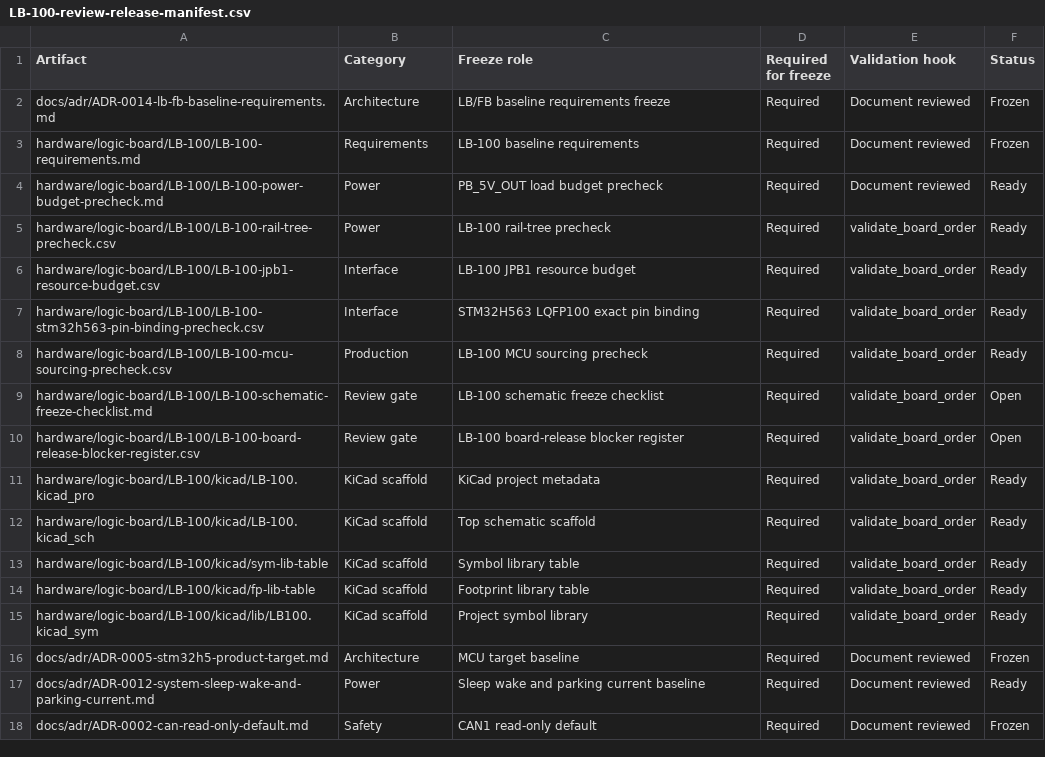
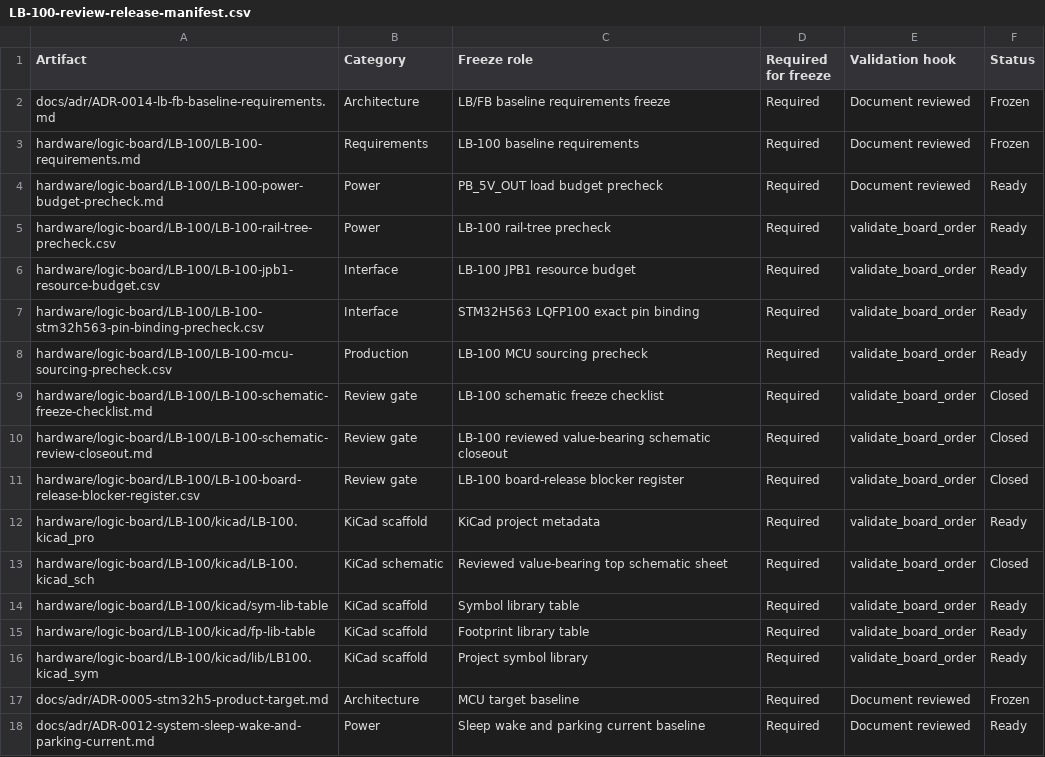
Before and after one commit to avlyubimov/svc-platform, a CSV file: hardware/logic-board/LB-100/LB-100-review-release-manifest.csv, drawn as a sheet; only a part is shown; the shorter side is filled out with more unchanged rows.

Commit message:
Close LB FB schematic freeze

```diff
--- a/hardware/logic-board/LB-100/LB-100-review-release-manifest.csv
+++ b/hardware/logic-board/LB-100/LB-100-review-release-manifest.csv
@@ -8,6 +8,7 @@ hardware/logic-board/LB-100/LB-100-stm32h563-pin-binding-precheck.csv,Interface,
 hardware/logic-board/LB-100/LB-100-mcu-sourcing-precheck.csv,Production,LB-100 MCU sourcing precheck,Required,validate_board_order,Ready
-hardware/logic-board/LB-100/LB-100-schematic-freeze-checklist.md,Review gate,LB-100 schematic freeze checklist,Required,validate_board_order,Open
-hardware/logic-board/LB-100/LB-100-board-release-blocker-register.csv,Review gate,LB-100 board-release blocker register,Required,validate_board_order,Open
+hardware/logic-board/LB-100/LB-100-schematic-freeze-checklist.md,Review gate,LB-100 schematic freeze checklist,Required,validate_board_order,Closed
+hardware/logic-board/LB-100/LB-100-schematic-review-closeout.md,Review gate,LB-100 reviewed value-bearing schematic closeout,Required,validate_board_order,Closed
+hardware/logic-board/LB-100/LB-100-board-release-blocker-register.csv,Review gate,LB-100 board-release blocker register,Required,validate_board_order,Closed
 hardware/logic-board/LB-100/kicad/LB-100.kicad_pro,KiCad scaffold,KiCad project metadata,Required,validate_board_order,Ready
-hardware/logic-board/LB-100/kicad/LB-100.kicad_sch,KiCad scaffold,Top schematic scaffold,Required,validate_board_order,Ready
+hardware/logic-board/LB-100/kicad/LB-100.kicad_sch,KiCad schematic,Reviewed value-bearing top schematic sheet,Required,validate_board_order,Closed
 hardware/logic-board/LB-100/kicad/sym-lib-table,KiCad scaffold,Symbol library table,Required,validate_board_order,Ready
```
Also changed, not shown: hardware/front-board/FB-100/FB-100-review-release-manifest.csv, production/board-order/three_board_jlcpcb_order_readiness.csv, 8 other files.
